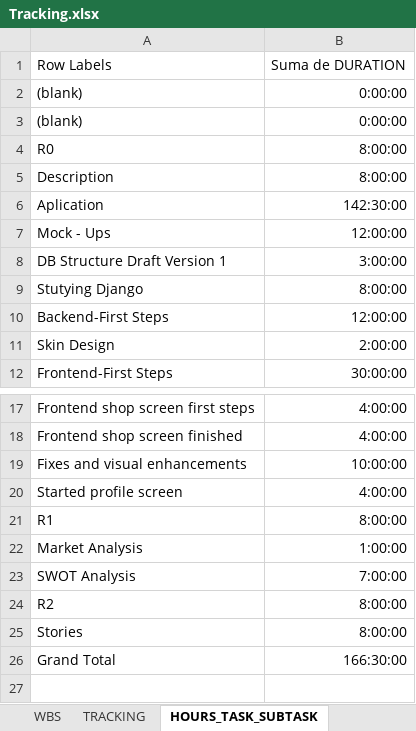
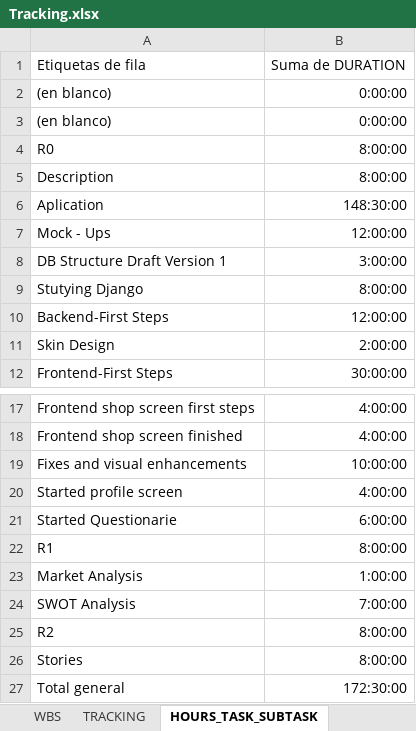
Before and after one commit to Ballingo/Drafts-Ballingo, an Excel workbook: Tracking.xlsx, sheet HOURS_TASK_SUBTASK, drawn as a sheet; only a part is shown, gaps mark what is left out; values as stored, in another font and other column widths than the file's, no borders; removed rows and columns are numbered as before the commit, all else as after; the diff names each change by its address in the sheet, - before the commit and + after, or states it on an @@ line.

```diff
--- a/Tracking.xlsx (sheet HOURS_TASK_SUBTASK)
+++ b/Tracking.xlsx (sheet HOURS_TASK_SUBTASK)
-A1: Row Labels
+A1: Etiquetas de fila
-A2:A3: (blank)
+A2:A3: (en blanco)
-B6: 142:30:00
+B6: 148:30:00
+row 21: Started Questionarie | 6:00:00
-row 26: Grand Total | 166:30:00
+row 27: Total general | 172:30:00
```
Also changed, not shown: sheet TRACKING, sheet HOURS_PERSON_DAY, sheet HOURS_PERSON_TASK, sheet WBS, charts or pictures.
